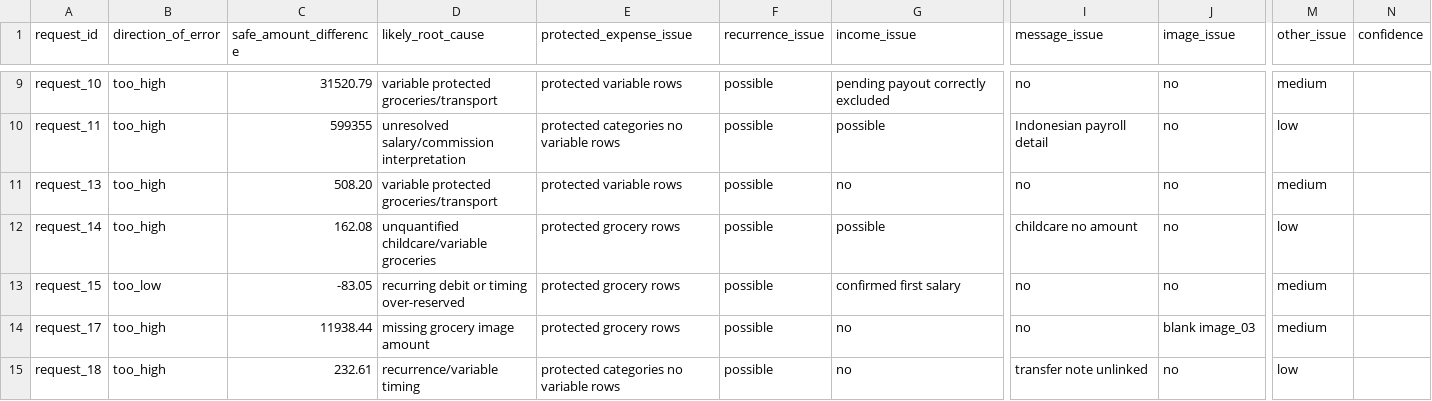
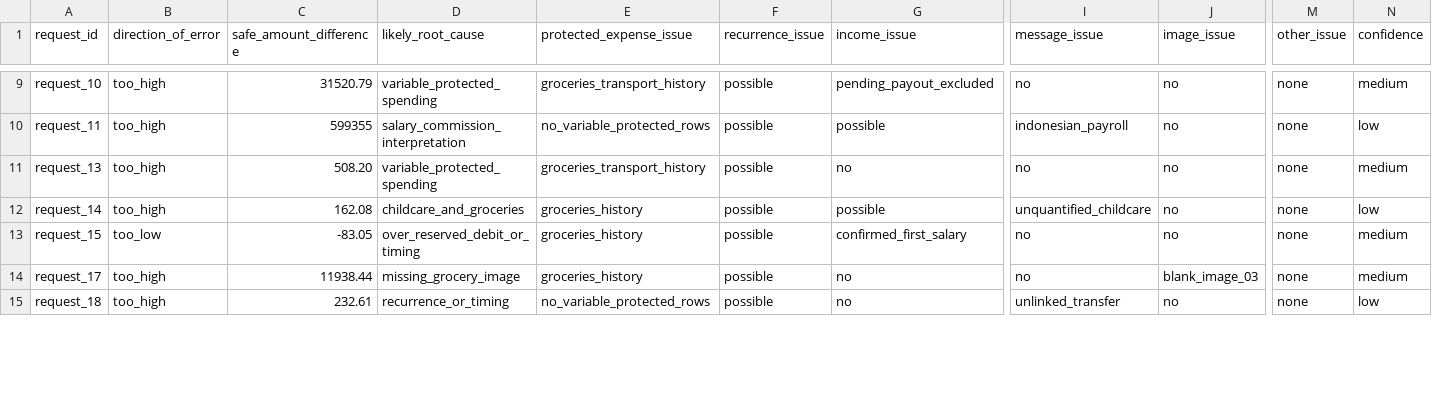
Before and after one commit to k-anupam-sharma/Hackerrank-Orchestrate-Kamakhya-Anupam-Sharma, a CSV file: SAMPLE_ROOT_CAUSE_MATRIX.csv, drawn as a sheet; only a part is shown, gaps mark what is left out; the diff covers the shown part only; the diff names each change by its address in the sheet, - before the commit and + after, or states it on an @@ line.

Commit message:
Fix root cause matrix CSV format

```diff
--- a/SAMPLE_ROOT_CAUSE_MATRIX.csv
+++ b/SAMPLE_ROOT_CAUSE_MATRIX.csv
-D9 (likely_root_cause): variable protected groceries/transport
+D9 (likely_root_cause): variable_protected_spending
-E9 (protected_expense_issue): protected variable rows
+E9 (protected_expense_issue): groceries_transport_history
-G9 (income_issue): pending payout correctly excluded
+G9 (income_issue): pending_payout_excluded
-M9 (other_issue): medium
+M9 (other_issue): none
-N9 (confidence): (empty)
+N9 (confidence): medium
-D10 (likely_root_cause): unresolved salary/commission interpretation
+D10 (likely_root_cause): salary_commission_interpretation
-E10 (protected_expense_issue): protected categories no variable rows
+E10 (protected_expense_issue): no_variable_protected_rows
-I10 (message_issue): Indonesian payroll detail
+I10 (message_issue): indonesian_payroll
-M10 (other_issue): low
+M10 (other_issue): none
-N10 (confidence): (empty)
+N10 (confidence): low
-D11 (likely_root_cause): variable protected groceries/transport
+D11 (likely_root_cause): variable_protected_spending
-E11 (protected_expense_issue): protected variable rows
+E11 (protected_expense_issue): groceries_transport_history
-M11 (other_issue): medium
+M11 (other_issue): none
-N11 (confidence): (empty)
+N11 (confidence): medium
-D12 (likely_root_cause): unquantified childcare/variable groceries
+D12 (likely_root_cause): childcare_and_groceries
-E12:E14 (protected_expense_issue): protected grocery rows
+E12:E14 (protected_expense_issue): groceries_history
-I12 (message_issue): childcare no amount
+I12 (message_issue): unquantified_childcare
-M12 (other_issue): low
+M12 (other_issue): none
-N12 (confidence): (empty)
+N12 (confidence): low
-D13 (likely_root_cause): recurring debit or timing over-reserved
+D13 (likely_root_cause): over_reserved_debit_or_timing
-G13 (income_issue): confirmed first salary
+G13 (income_issue): confirmed_first_salary
-M13:M14 (other_issue): medium
+M13:M14 (other_issue): none
-N13:N14 (confidence): (empty)
+N13:N14 (confidence): medium
-D14 (likely_root_cause): missing grocery image amount
+D14 (likely_root_cause): missing_grocery_image
-J14 (image_issue): blank image_03
+J14 (image_issue): blank_image_03
-D15 (likely_root_cause): recurrence/variable timing
+D15 (likely_root_cause): recurrence_or_timing
-E15 (protected_expense_issue): protected categories no variable rows
+E15 (protected_expense_issue): no_variable_protected_rows
-I15 (message_issue): transfer note unlinked
+I15 (message_issue): unlinked_transfer
-M15 (other_issue): low
+M15 (other_issue): none
-N15 (confidence): (empty)
+N15 (confidence): low
```
Also changed, not shown: 72 edited cells elsewhere in this file.
